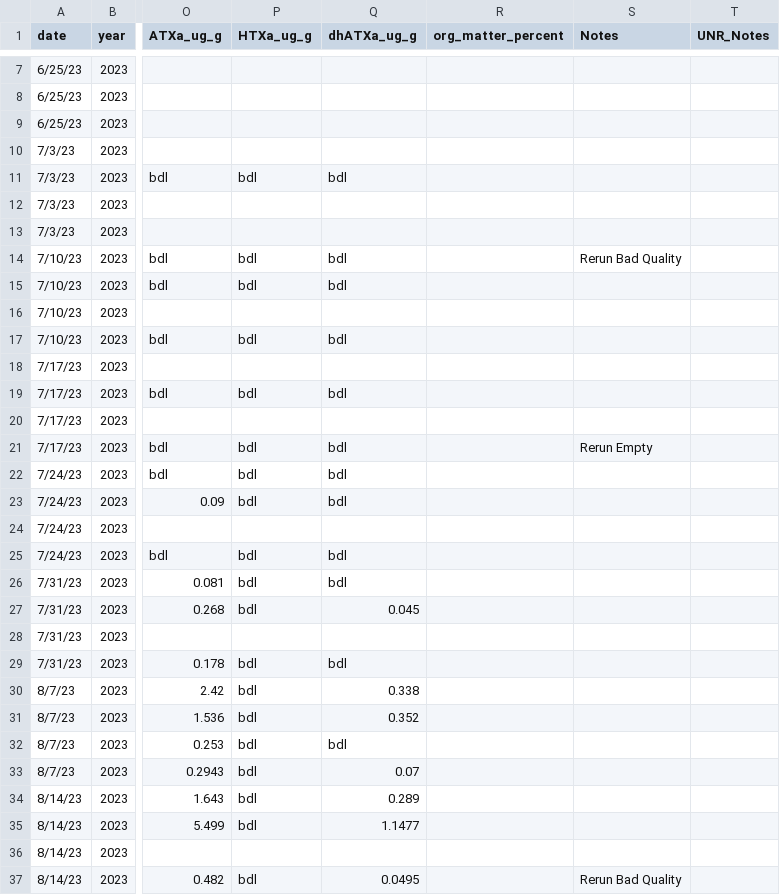
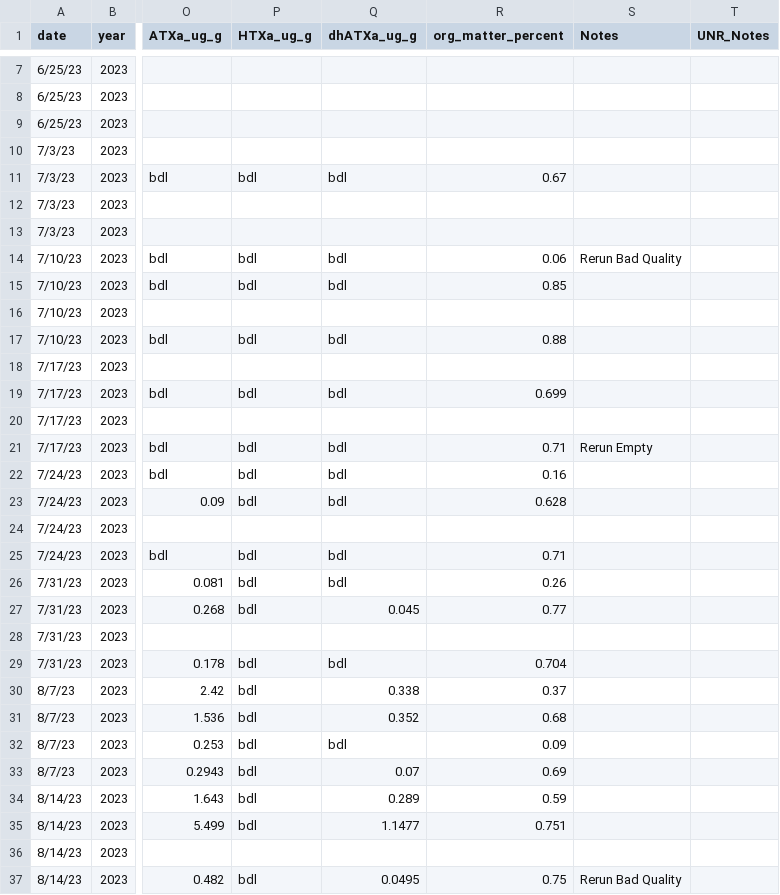
Before and after one commit to janetticdrift/River_HAB_Modeling, a CSV file: data/qPCR_Anatoxins.csv, drawn as a sheet; only a part is shown, gaps mark what is left out; the diff covers the shown part only; the diff names each change by its address in the sheet, - before the commit and + after, or states it on an @@ line.

Commit message:
Add percent organic matter data from 2023 to qPCR anatoxins datasheet

```diff
--- a/data/qPCR_Anatoxins.csv
+++ b/data/qPCR_Anatoxins.csv
-R11 (org_matter_percent): (empty)
+R11 (org_matter_percent): 0.67
-R14 (org_matter_percent): (empty)
+R14 (org_matter_percent): 0.06
-R15 (org_matter_percent): (empty)
+R15 (org_matter_percent): 0.85
-R17 (org_matter_percent): (empty)
+R17 (org_matter_percent): 0.88
-R19 (org_matter_percent): (empty)
+R19 (org_matter_percent): 0.699
-R21 (org_matter_percent): (empty)
+R21 (org_matter_percent): 0.71
-R22 (org_matter_percent): (empty)
+R22 (org_matter_percent): 0.16
-R23 (org_matter_percent): (empty)
+R23 (org_matter_percent): 0.628
-R25 (org_matter_percent): (empty)
+R25 (org_matter_percent): 0.71
-R26 (org_matter_percent): (empty)
+R26 (org_matter_percent): 0.26
-R27 (org_matter_percent): (empty)
+R27 (org_matter_percent): 0.77
-R29 (org_matter_percent): (empty)
+R29 (org_matter_percent): 0.704
-R30 (org_matter_percent): (empty)
+R30 (org_matter_percent): 0.37
-R31 (org_matter_percent): (empty)
+R31 (org_matter_percent): 0.68
-R32 (org_matter_percent): (empty)
+R32 (org_matter_percent): 0.09
-R33 (org_matter_percent): (empty)
+R33 (org_matter_percent): 0.69
-R34 (org_matter_percent): (empty)
+R34 (org_matter_percent): 0.59
-R35 (org_matter_percent): (empty)
+R35 (org_matter_percent): 0.751
-R37 (org_matter_percent): (empty)
+R37 (org_matter_percent): 0.75
```
Also changed, not shown: 57 edited cells elsewhere in this file, 1 other file.
